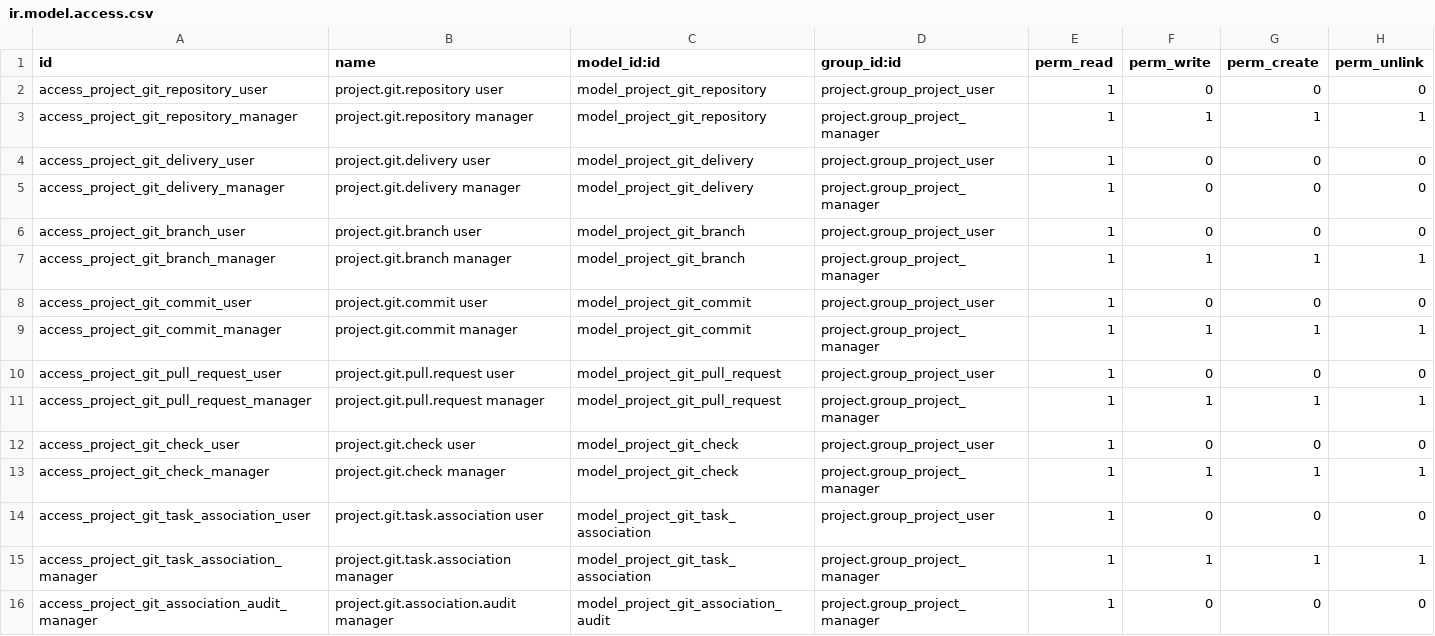
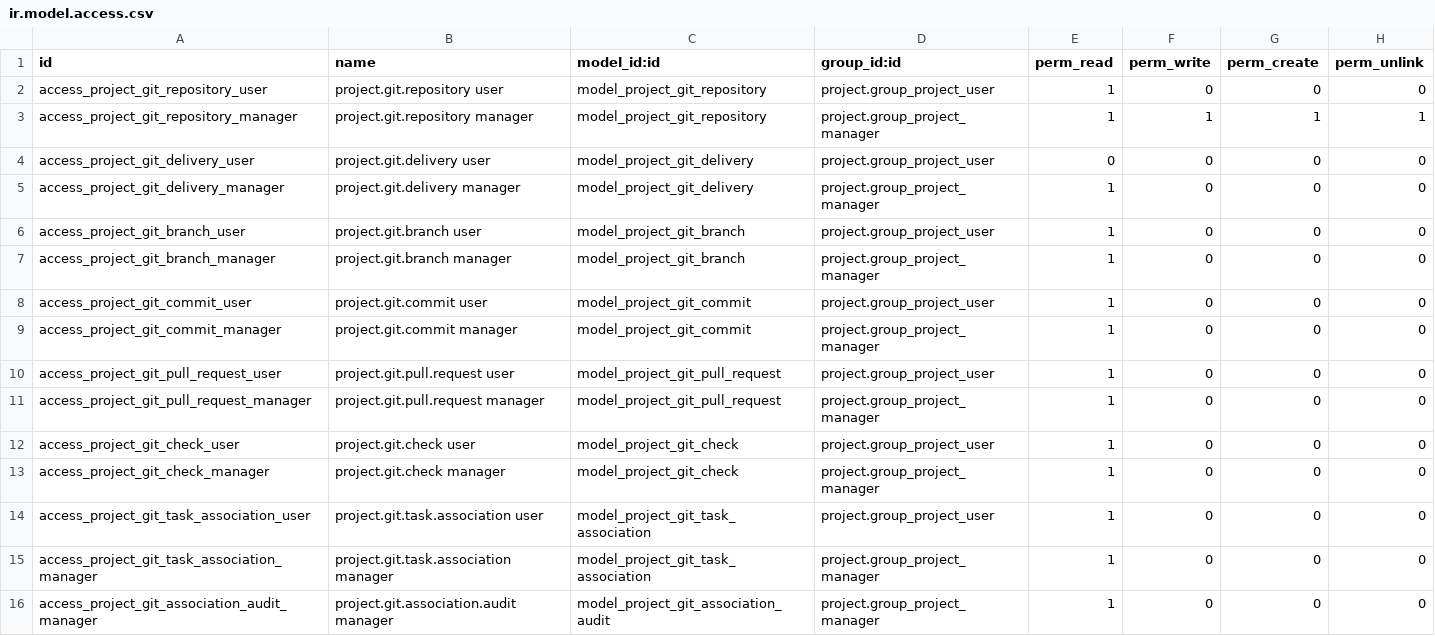
Before and after one commit to vice-magus-faolan/odoo-agile-delivery, a CSV file: addons/project_agile_git/security/ir.model.access.csv, drawn as a sheet.

Commit message:
feat(project_agile_git): expose secure Git fact visibility

```diff
--- a/addons/project_agile_git/security/ir.model.access.csv
+++ b/addons/project_agile_git/security/ir.model.access.csv
@@ -3,14 +3,14 @@ access_project_git_repository_user,project.git.repository user,model_project_git
 access_project_git_repository_manager,project.git.repository manager,model_project_git_repository,project.group_project_manager,1,1,1,1
-access_project_git_delivery_user,project.git.delivery user,model_project_git_delivery,project.group_project_user,1,0,0,0
+access_project_git_delivery_user,project.git.delivery user,model_project_git_delivery,project.group_project_user,0,0,0,0
 access_project_git_delivery_manager,project.git.delivery manager,model_project_git_delivery,project.group_project_manager,1,0,0,0
 access_project_git_branch_user,project.git.branch user,model_project_git_branch,project.group_project_user,1,0,0,0
-access_project_git_branch_manager,project.git.branch manager,model_project_git_branch,project.group_project_manager,1,1,1,1
+access_project_git_branch_manager,project.git.branch manager,model_project_git_branch,project.group_project_manager,1,0,0,0
 access_project_git_commit_user,project.git.commit user,model_project_git_commit,project.group_project_user,1,0,0,0
-access_project_git_commit_manager,project.git.commit manager,model_project_git_commit,project.group_project_manager,1,1,1,1
+access_project_git_commit_manager,project.git.commit manager,model_project_git_commit,project.group_project_manager,1,0,0,0
 access_project_git_pull_request_user,project.git.pull.request user,model_project_git_pull_request,project.group_project_user,1,0,0,0
-access_project_git_pull_request_manager,project.git.pull.request manager,model_project_git_pull_request,project.group_project_manager,1,1,1,1
+access_project_git_pull_request_manager,project.git.pull.request manager,model_project_git_pull_request,project.group_project_manager,1,0,0,0
 access_project_git_check_user,project.git.check user,model_project_git_check,project.group_project_user,1,0,0,0
-access_project_git_check_manager,project.git.check manager,model_project_git_check,project.group_project_manager,1,1,1,1
+access_project_git_check_manager,project.git.check manager,model_project_git_check,project.group_project_manager,1,0,0,0
 access_project_git_task_association_user,project.git.task.association user,model_project_git_task_association,project.group_project_user,1,0,0,0
-access_project_git_task_association_manager,project.git.task.association manager,model_project_git_task_association,project.group_project_manager,1,1,1,1
+access_project_git_task_association_manager,project.git.task.association manager,model_project_git_task_association,project.group_project_manager,1,0,0,0
 access_project_git_association_audit_manager,project.git.association.audit manager,model_project_git_association_audit,project.group_project_manager,1,0,0,0
```
Also changed, not shown: 14 other files.
